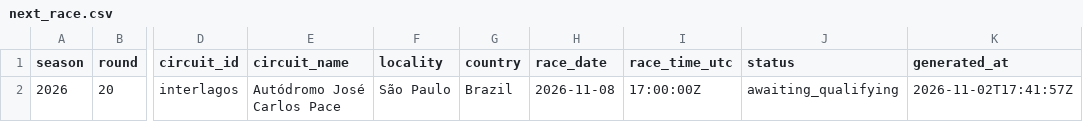
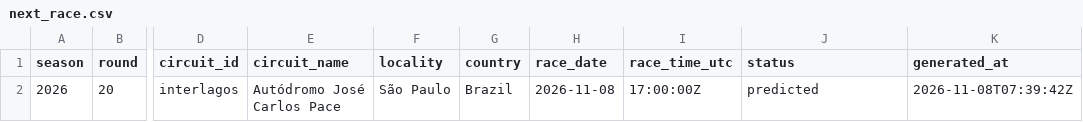
Before and after one commit to ArtuurHeidbuchel/F1-Prediction-Model, a CSV file: output/next_race.csv, drawn as a sheet; only a part is shown, gaps mark what is left out; the diff names each change by its address in the sheet, - before the commit and + after, or states it on an @@ line.

```diff
--- a/output/next_race.csv
+++ b/output/next_race.csv
-J2 (status): awaiting_qualifying
+J2 (status): predicted
-K2 (generated_at): 2026-11-02T17:41:57Z
+K2 (generated_at): 2026-11-08T07:39:42Z
```
Also changed, not shown: 1 other file.
